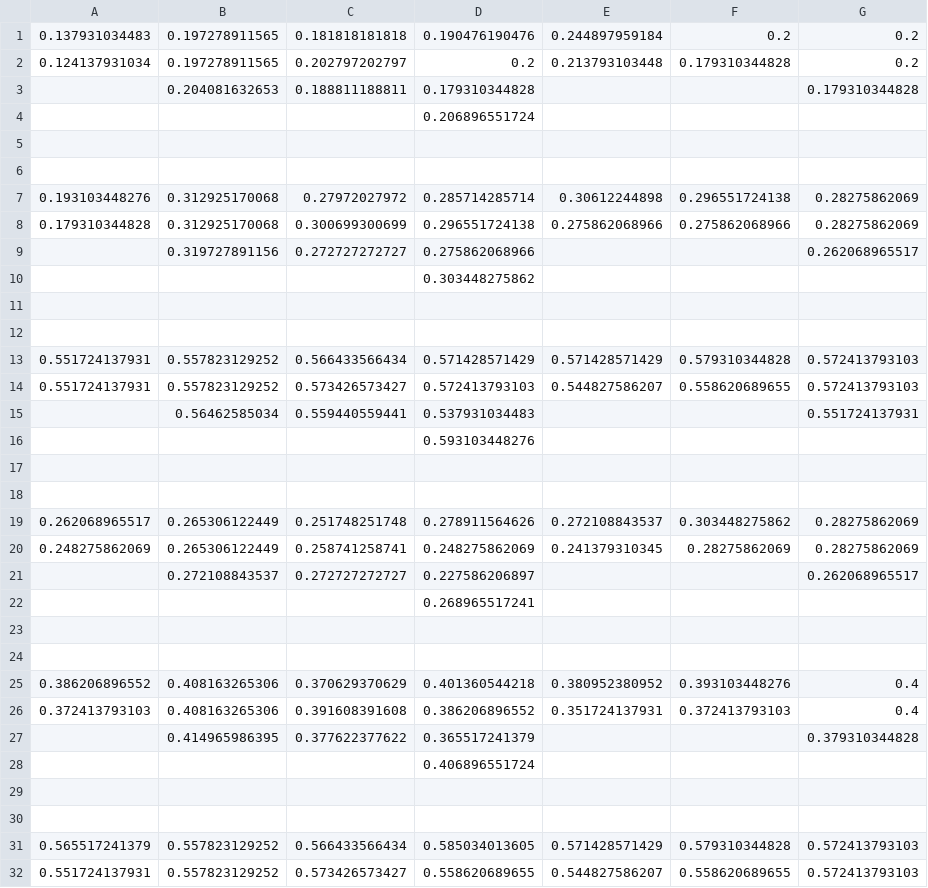
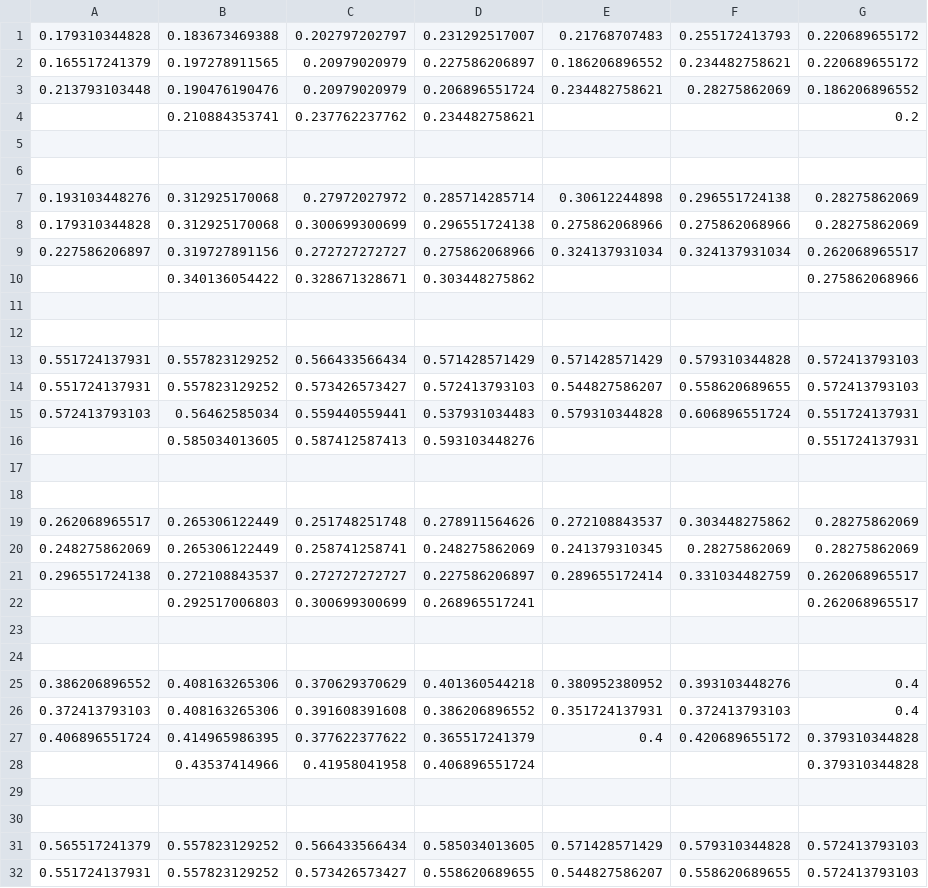
Before and after one commit to fiorinin/SemanticClustering, a CSV file: src/main/resources/results.csv, drawn as a sheet; only a part is shown; the diff covers the shown part only.

Commit message:
Some fixes + addition of results

```diff
--- a/src/main/resources/results.csv
+++ b/src/main/resources/results.csv
@@ -1,5 +1,5 @@
-0.137931034483 	0.197278911565 	0.181818181818 	0.190476190476 	0.244897959184 	0.2 	0.2 	
-0.124137931034 	0.197278911565 	0.202797202797 	0.2 	0.213793103448 	0.179310344828 	0.2 	
-	0.204081632653 	0.188811188811 	0.179310344828 			0.179310344828 	
-			0.206896551724 				
+0.179310344828 	0.183673469388 	0.202797202797 	0.231292517007 	0.21768707483 	0.255172413793 	0.220689655172 	
+0.165517241379 	0.197278911565 	0.20979020979 	0.227586206897 	0.186206896552 	0.234482758621 	0.220689655172 	
+0.213793103448 	0.190476190476 	0.20979020979 	0.206896551724 	0.234482758621 	0.28275862069 	0.186206896552 	
+	0.210884353741 	0.237762237762 	0.234482758621 			0.2 	
 
@@ -8,4 +8,4 @@
 0.179310344828 	0.312925170068 	0.300699300699 	0.296551724138 	0.275862068966 	0.275862068966 	0.28275862069 	
-	0.319727891156 	0.272727272727 	0.275862068966 			0.262068965517 	
-			0.303448275862 				
+0.227586206897 	0.319727891156 	0.272727272727 	0.275862068966 	0.324137931034 	0.324137931034 	0.262068965517 	
+	0.340136054422 	0.328671328671 	0.303448275862 			0.275862068966 	
 
@@ -14,4 +14,4 @@
 0.551724137931 	0.557823129252 	0.573426573427 	0.572413793103 	0.544827586207 	0.558620689655 	0.572413793103 	
-	0.56462585034 	0.559440559441 	0.537931034483 			0.551724137931 	
-			0.593103448276 				
+0.572413793103 	0.56462585034 	0.559440559441 	0.537931034483 	0.579310344828 	0.606896551724 	0.551724137931 	
+	0.585034013605 	0.587412587413 	0.593103448276 			0.551724137931 	
 
@@ -20,4 +20,4 @@
 0.248275862069 	0.265306122449 	0.258741258741 	0.248275862069 	0.241379310345 	0.28275862069 	0.28275862069 	
-	0.272108843537 	0.272727272727 	0.227586206897 			0.262068965517 	
-			0.268965517241 				
+0.296551724138 	0.272108843537 	0.272727272727 	0.227586206897 	0.289655172414 	0.331034482759 	0.262068965517 	
+	0.292517006803 	0.300699300699 	0.268965517241 			0.262068965517 	
 
@@ -26,4 +26,4 @@
 0.372413793103 	0.408163265306 	0.391608391608 	0.386206896552 	0.351724137931 	0.372413793103 	0.4 	
-	0.414965986395 	0.377622377622 	0.365517241379 			0.379310344828 	
-			0.406896551724 				
+0.406896551724 	0.414965986395 	0.377622377622 	0.365517241379 	0.4 	0.420689655172 	0.379310344828 	
+	0.43537414966 	0.41958041958 	0.406896551724 			0.379310344828 	
 
```
Also changed, not shown: 4 added rows, 4 removed rows and 12 edited cells elsewhere in this file, 22 other files.
